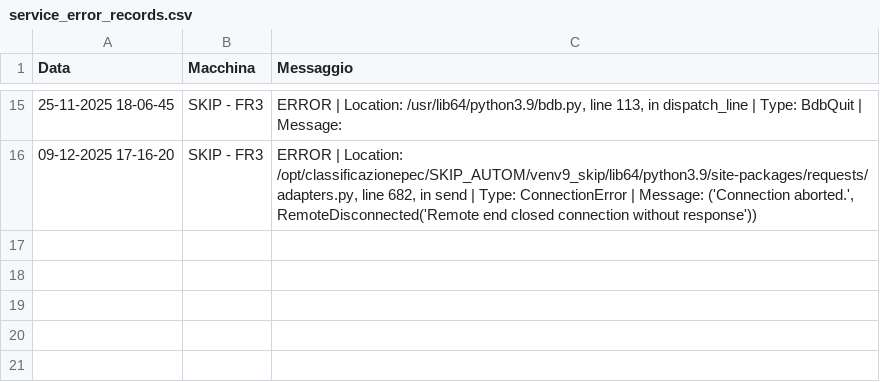
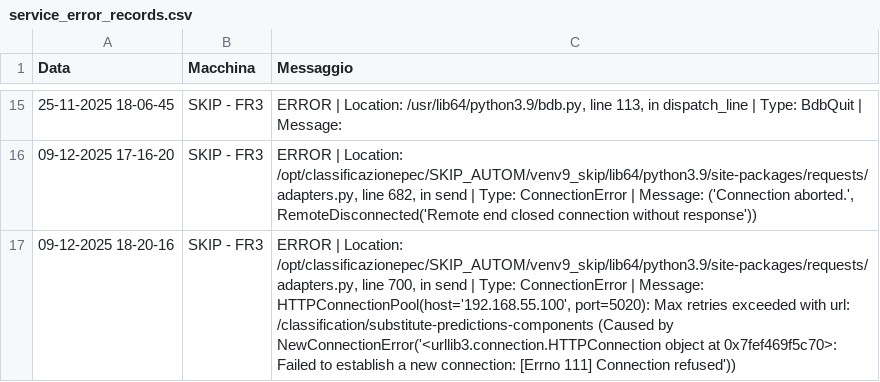
Before and after one commit to SkipAlarm/SkipAutomationAlarm, a CSV file: service_error_records.csv, drawn as a sheet; only a part is shown, gaps mark what is left out.

Commit message:
Server error logged from SKIP - FR3

```diff
--- a/service_error_records.csv
+++ b/service_error_records.csv
@@ -16 +16,2 @@ Data, Macchina, Messaggio
 09-12-2025 17-16-20,SKIP - FR3,"ERROR | Location: /opt/classificazionepec/SKIP_AUTOM/venv9_skip/lib64/python3.9/site-packages/requests/adapters.py, line 682, in send | Type: ConnectionError | Message: ('Connection aborted.', RemoteDisconnected('Remote end closed connection without response'))"
+09-12-2025 18-20-16,SKIP - FR3,"ERROR | Location: /opt/classificazionepec/SKIP_AUTOM/venv9_skip/lib64/python3.9/site-packages/requests/adapters.py, line 700, in send | Type: ConnectionError | Message: HTTPConnectionPool(host='192.168.55.100', port=5020): Max retries exceeded with url: /classification/substitute-predictions-components (Caused by NewConnectionError('<urllib3.connection.HTTPConnection object at 0x7fef469f5c70>: Failed to establish a new connection: [Errno 111] Connection refused'))"
```
